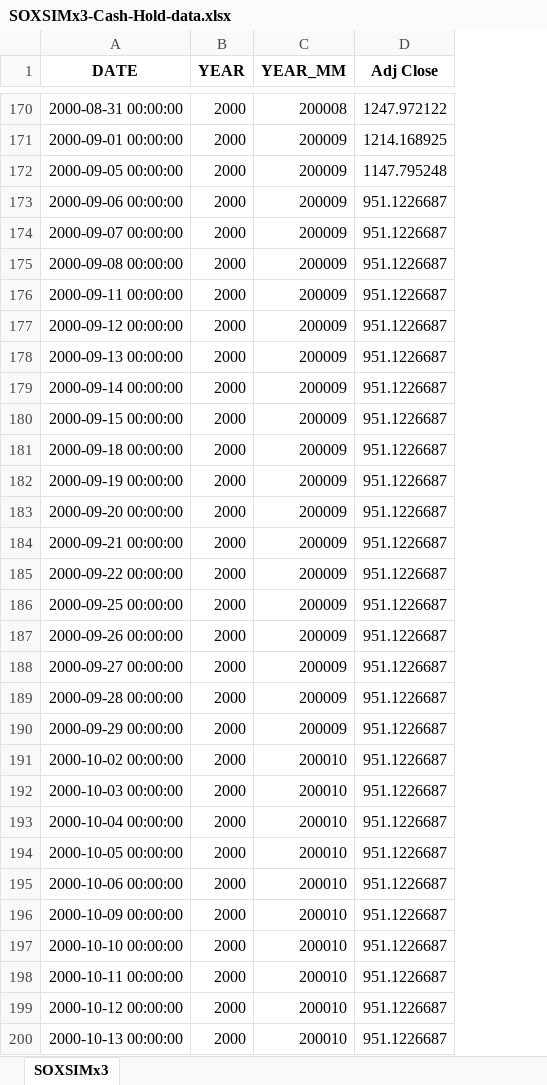
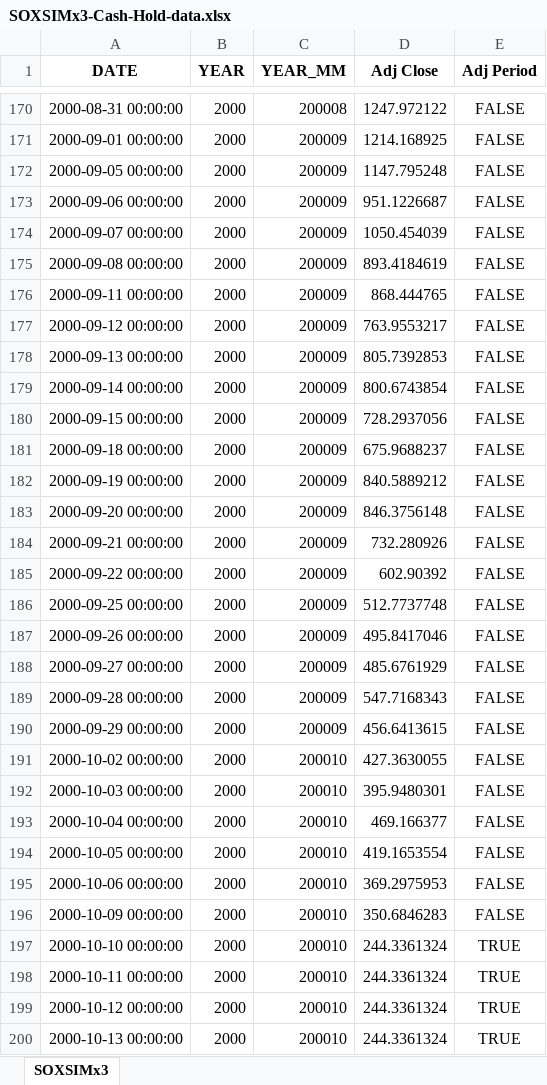
Before and after one commit to kimtth/finance-quant-sandbox, an Excel workbook: portfolio/SOXSIMx3-Cash-Hold-data.xlsx, sheet SOXSIMx3, drawn as a sheet; only a part is shown, gaps mark what is left out; values as stored, in another font and other column widths than the file's, no borders; the diff covers the shown part only; the diff names each change by its address in the sheet, - before the commit and + after, or states it on an @@ line.

```diff
--- a/portfolio/SOXSIMx3-Cash-Hold-data.xlsx (sheet SOXSIMx3)
+++ b/portfolio/SOXSIMx3-Cash-Hold-data.xlsx (sheet SOXSIMx3)
+column E (Adj Period), rows 170-200: FALSE | FALSE | FALSE | FALSE | FALSE | FALSE | FALSE | FALSE | FALSE | FALSE | FALSE | FALSE | FALSE | FALSE | FALSE | FALSE | FALSE | FALSE | FALSE | FALSE | FALSE | FALSE | FALSE | FALSE | FALSE | FALSE | FALSE | TRUE | TRUE | TRUE | TRUE
-D174 (Adj Close): 951.1226687
+D174 (Adj Close): 1050.454039
-D175 (Adj Close): 951.1226687
+D175 (Adj Close): 893.4184619
-D176 (Adj Close): 951.1226687
+D176 (Adj Close): 868.444765
-D177 (Adj Close): 951.1226687
+D177 (Adj Close): 763.9553217
-D178 (Adj Close): 951.1226687
+D178 (Adj Close): 805.7392853
-D179 (Adj Close): 951.1226687
+D179 (Adj Close): 800.6743854
-D180 (Adj Close): 951.1226687
+D180 (Adj Close): 728.2937056
-D181 (Adj Close): 951.1226687
+D181 (Adj Close): 675.9688237
-D182 (Adj Close): 951.1226687
+D182 (Adj Close): 840.5889212
-D183 (Adj Close): 951.1226687
+D183 (Adj Close): 846.3756148
-D184 (Adj Close): 951.1226687
+D184 (Adj Close): 732.280926
-D185 (Adj Close): 951.1226687
+D185 (Adj Close): 602.90392
-D186 (Adj Close): 951.1226687
+D186 (Adj Close): 512.7737748
-D187 (Adj Close): 951.1226687
+D187 (Adj Close): 495.8417046
-D188 (Adj Close): 951.1226687
+D188 (Adj Close): 485.6761929
-D189 (Adj Close): 951.1226687
+D189 (Adj Close): 547.7168343
-D190 (Adj Close): 951.1226687
+D190 (Adj Close): 456.6413615
-D191 (Adj Close): 951.1226687
+D191 (Adj Close): 427.3630055
-D192 (Adj Close): 951.1226687
+D192 (Adj Close): 395.9480301
-D193 (Adj Close): 951.1226687
+D193 (Adj Close): 469.166377
-D194 (Adj Close): 951.1226687
+D194 (Adj Close): 419.1653554
-D195 (Adj Close): 951.1226687
+D195 (Adj Close): 369.2975953
-D196 (Adj Close): 951.1226687
+D196 (Adj Close): 350.6846283
-D197:D200 (Adj Close): 951.1226687
+D197:D200 (Adj Close): 244.3361324
```
Also changed, not shown: 2 added rows and 1118 edited cells elsewhere in this sheet, portfolio/US-UNEMPLOYMENT-data.xlsx, 5 other files.
